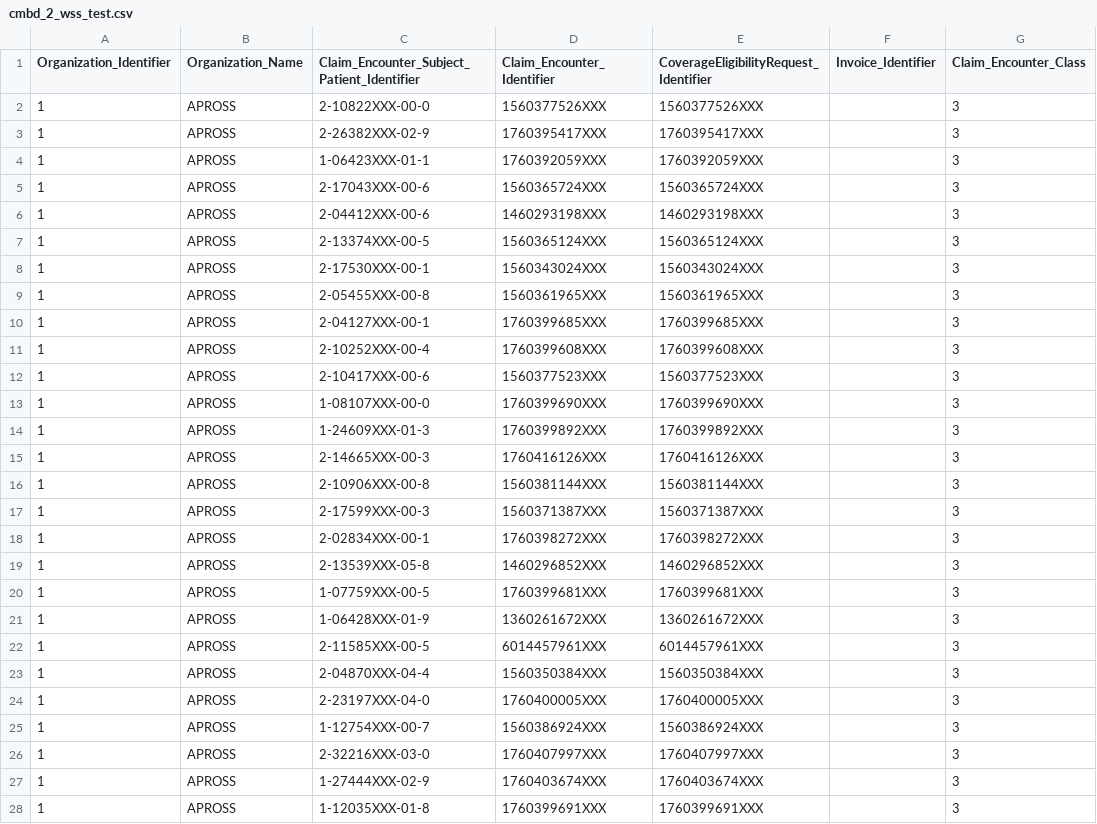
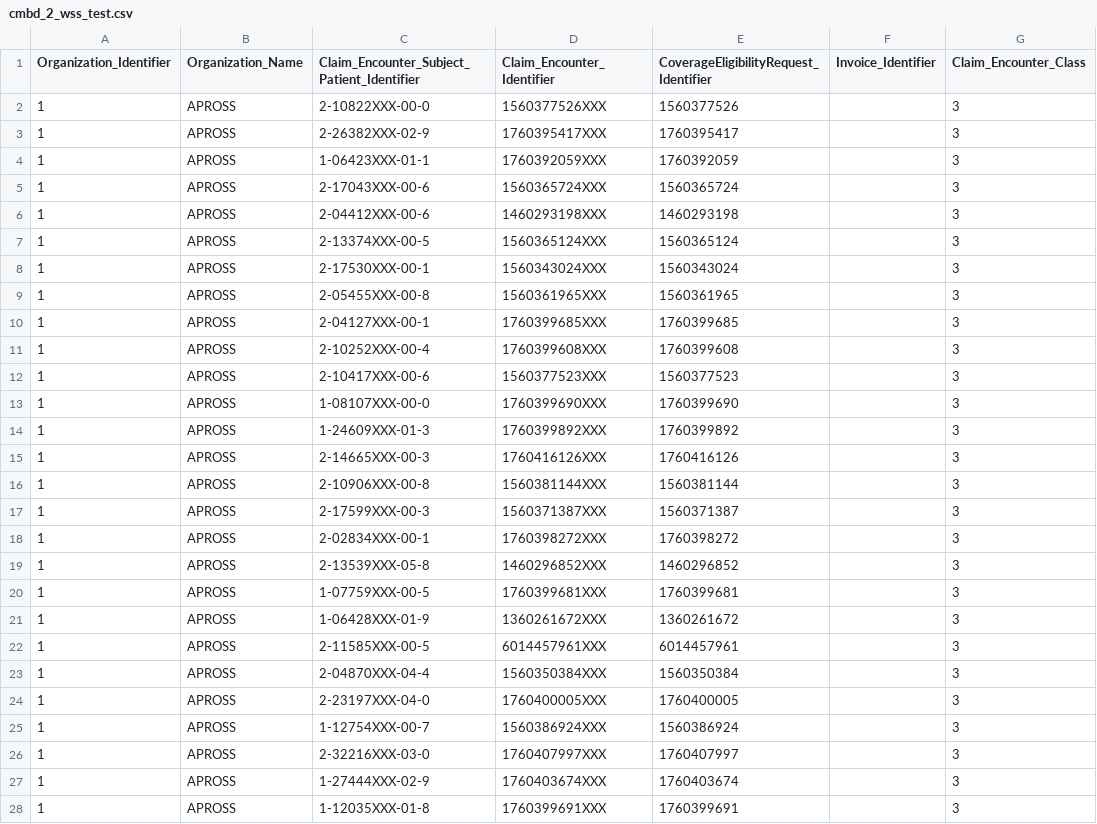
Before and after one commit to AVEDIAN/Avedian-CMBD-Transformation, a CSV file: cmbd_2_wss_test.csv, drawn as a sheet; only a part is shown; the diff covers the shown part only; the diff names each change by its address in the sheet, - before the commit and + after, or states it on an @@ line.

```diff
--- a/cmbd_2_wss_test.csv
+++ b/cmbd_2_wss_test.csv
-E2: 1560377526XXX
+E2: 1560377526
-E3: 1760395417XXX
+E3: 1760395417
-E4: 1760392059XXX
+E4: 1760392059
-E5: 1560365724XXX
+E5: 1560365724
-E6: 1460293198XXX
+E6: 1460293198
-E7: 1560365124XXX
+E7: 1560365124
-E8: 1560343024XXX
+E8: 1560343024
-E9: 1560361965XXX
+E9: 1560361965
-E10: 1760399685XXX
+E10: 1760399685
-E11: 1760399608XXX
+E11: 1760399608
-E12: 1560377523XXX
+E12: 1560377523
-E13: 1760399690XXX
+E13: 1760399690
-E14: 1760399892XXX
+E14: 1760399892
-E15: 1760416126XXX
+E15: 1760416126
-E16: 1560381144XXX
+E16: 1560381144
-E17: 1560371387XXX
+E17: 1560371387
-E18: 1760398272XXX
+E18: 1760398272
-E19: 1460296852XXX
+E19: 1460296852
-E20: 1760399681XXX
+E20: 1760399681
-E21: 1360261672XXX
+E21: 1360261672
-E22: 6014457961XXX
+E22: 6014457961
-E23: 1560350384XXX
+E23: 1560350384
-E24: 1760400005XXX
+E24: 1760400005
-E25: 1560386924XXX
+E25: 1560386924
-E26: 1760407997XXX
+E26: 1760407997
-E27: 1760403674XXX
+E27: 1760403674
-E28: 1760399691XXX
+E28: 1760399691
```
Also changed, not shown: 172 edited cells elsewhere in this file, cmbd_3_wss_test.csv.
